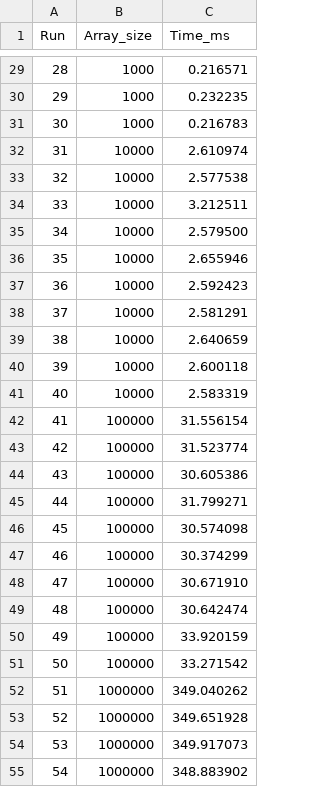
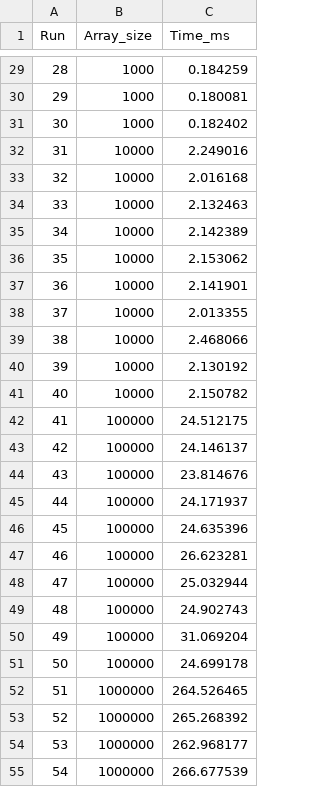
Before and after one commit to Teles-sd/parallel-merge-sort, a CSV file: sequential-tests.csv, drawn as a sheet; only a part is shown, gaps mark what is left out; the diff covers the shown part only.

```diff
--- a/sequential-tests.csv
+++ b/sequential-tests.csv
@@ -29,27 +29,27 @@ Run,Array_size,Time_ms
-28,1000,0.216571
-29,1000,0.232235
-30,1000,0.216783
-31,10000,2.610974
-32,10000,2.577538
-33,10000,3.212511
-34,10000,2.579500
-35,10000,2.655946
-36,10000,2.592423
-37,10000,2.581291
-38,10000,2.640659
-39,10000,2.600118
-40,10000,2.583319
-41,100000,31.556154
-42,100000,31.523774
-43,100000,30.605386
-44,100000,31.799271
-45,100000,30.574098
-46,100000,30.374299
-47,100000,30.671910
-48,100000,30.642474
-49,100000,33.920159
-50,100000,33.271542
-51,1000000,349.040262
-52,1000000,349.651928
-53,1000000,349.917073
-54,1000000,348.883902
+28,1000,0.184259
+29,1000,0.180081
+30,1000,0.182402
+31,10000,2.249016
+32,10000,2.016168
+33,10000,2.132463
+34,10000,2.142389
+35,10000,2.153062
+36,10000,2.141901
+37,10000,2.013355
+38,10000,2.468066
+39,10000,2.130192
+40,10000,2.150782
+41,100000,24.512175
+42,100000,24.146137
+43,100000,23.814676
+44,100000,24.171937
+45,100000,24.635396
+46,100000,26.623281
+47,100000,25.032944
+48,100000,24.902743
+49,100000,31.069204
+50,100000,24.699178
+51,1000000,264.526465
+52,1000000,265.268392
+53,1000000,262.968177
+54,1000000,266.677539
```
Also changed, not shown: 33 edited cells elsewhere in this file, parallel-tests.csv, 8 other files.
